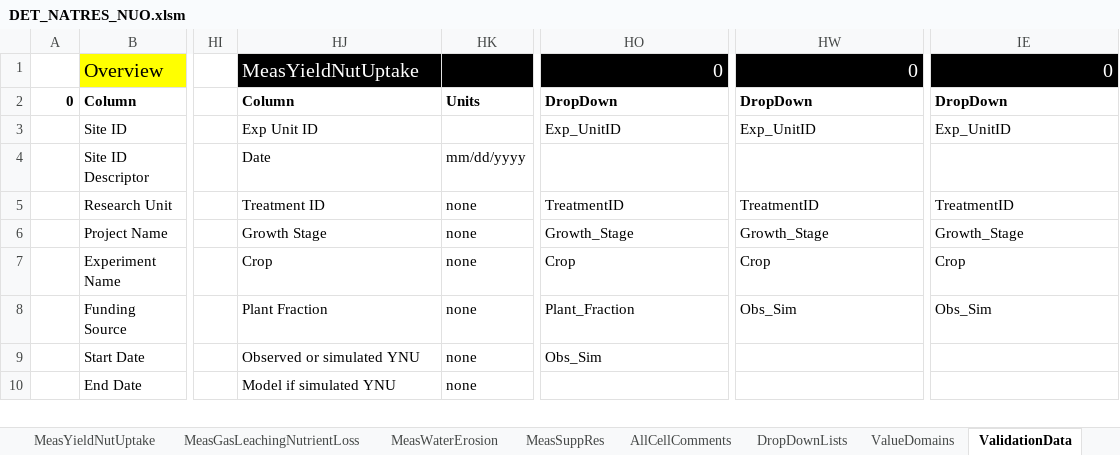
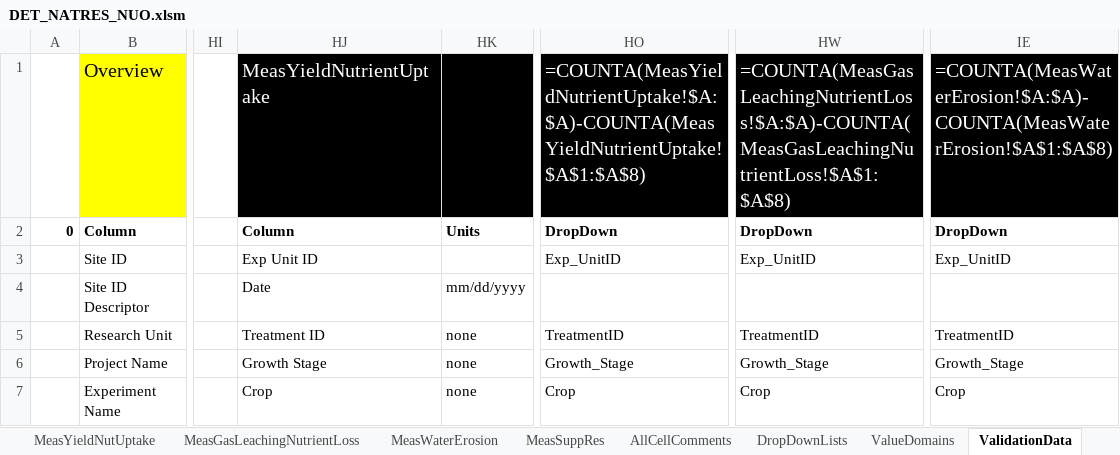
Before and after one commit to ARS-PDI/agcros-det, an Excel workbook: DET_NATRES_NUO.xlsm, sheet ValidationData, drawn as a sheet; only a part is shown, gaps mark what is left out; the shorter side is filled out with more unchanged rows; values as stored, in another font and other column widths than the file's, no borders; the diff names each change by its address in the sheet, - before the commit and + after, or states it on an @@ line.

```diff
--- a/DET_NATRES_NUO.xlsm (sheet ValidationData)
+++ b/DET_NATRES_NUO.xlsm (sheet ValidationData)
-HJ1: MeasYieldNutUptake
+HJ1: MeasYieldNutrientUptake
-HO1: 0
+HO1: =COUNTA(MeasYieldNutrientUptake!$A:$A)-COUNTA(MeasYieldNutrientUptake!$A$1:$A$8)
-HW1: 0
+HW1: =COUNTA(MeasGasLeachingNutrientLoss!$A:$A)-COUNTA(MeasGasLeachingNutrientLoss!$A$1:$A$8)
-IE1: 0
+IE1: =COUNTA(MeasWaterErosion!$A:$A)-COUNTA(MeasWaterErosion!$A$1:$A$8)
```
Also changed, not shown: sheet DropDownLists, sheet Instructions, charts or pictures.
